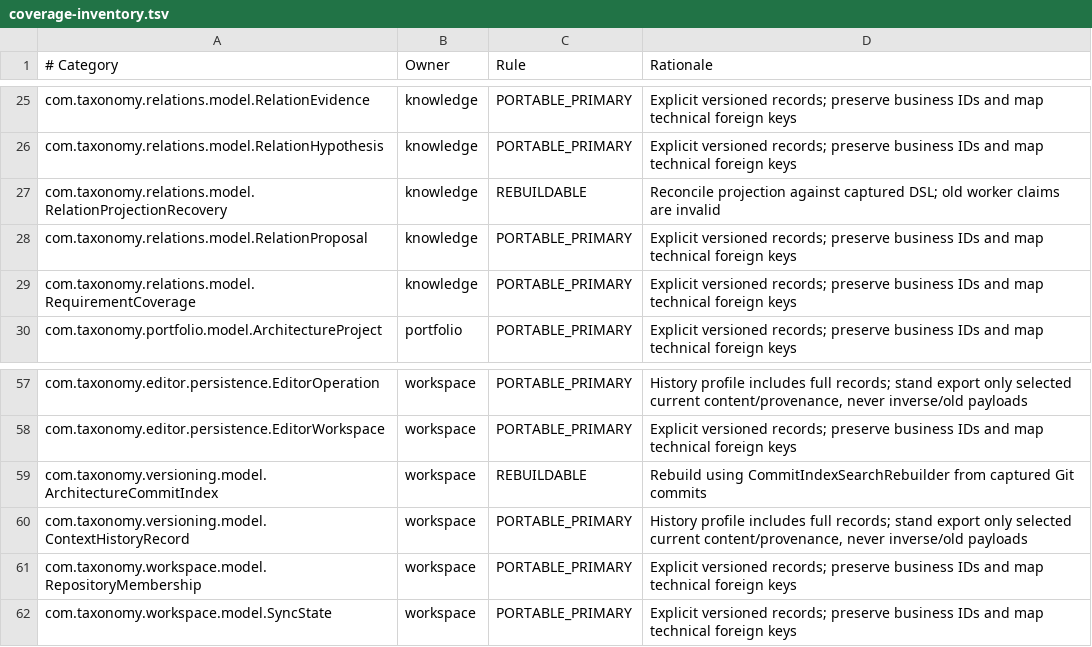
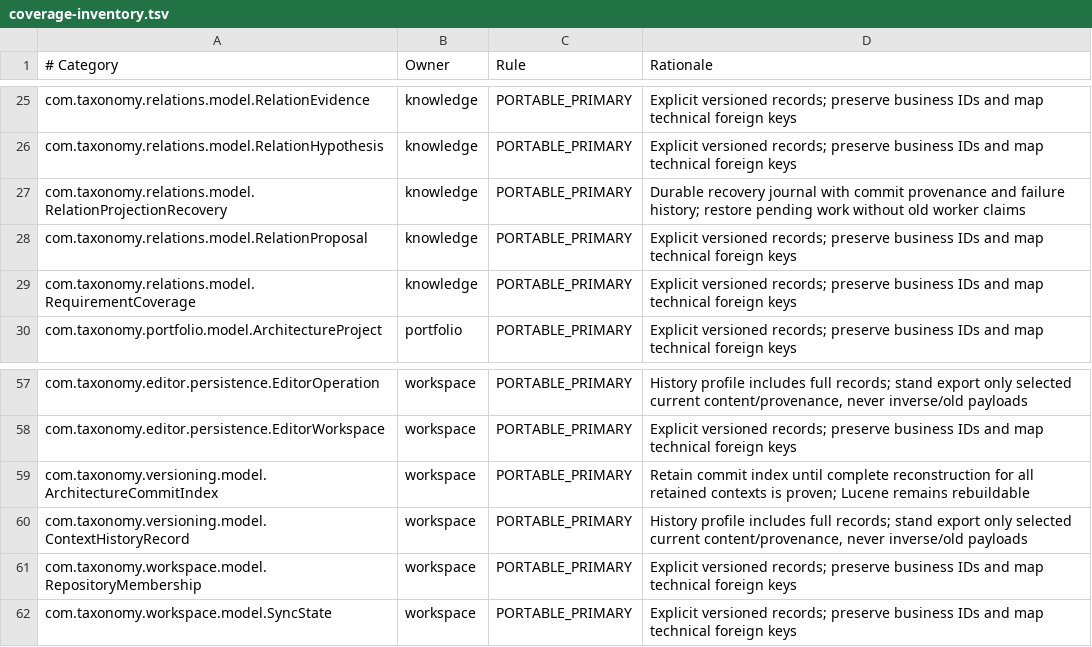
Before and after one commit to carstenartur/Taxonomy, a TSV file: taxonomy-app/src/main/resources/backup/coverage-inventory.tsv, drawn as a sheet; only a part is shown, gaps mark what is left out.

Commit message:
fix(backup): distinguish workspace captures and enforce manifest bounds

```diff
--- a/taxonomy-app/src/main/resources/backup/coverage-inventory.tsv
+++ b/taxonomy-app/src/main/resources/backup/coverage-inventory.tsv
@@ -26,3 +26,3 @@ com.taxonomy.relations.model.RelationEvidence	knowledge	PORTABLE_PRIMARY	Explici
 com.taxonomy.relations.model.RelationHypothesis	knowledge	PORTABLE_PRIMARY	Explicit versioned records; preserve business IDs and map technical foreign keys
-com.taxonomy.relations.model.RelationProjectionRecovery	knowledge	REBUILDABLE	Reconcile projection against captured DSL; old worker claims are invalid
+com.taxonomy.relations.model.RelationProjectionRecovery	knowledge	PORTABLE_PRIMARY	Durable recovery journal with commit provenance and failure history; restore pending work without old worker claims
 com.taxonomy.relations.model.RelationProposal	knowledge	PORTABLE_PRIMARY	Explicit versioned records; preserve business IDs and map technical foreign keys
@@ -58,3 +58,3 @@ com.taxonomy.editor.persistence.EditorOperation	workspace	PORTABLE_PRIMARY	Histo
 com.taxonomy.editor.persistence.EditorWorkspace	workspace	PORTABLE_PRIMARY	Explicit versioned records; preserve business IDs and map technical foreign keys
-com.taxonomy.versioning.model.ArchitectureCommitIndex	workspace	REBUILDABLE	Rebuild using CommitIndexSearchRebuilder from captured Git commits
+com.taxonomy.versioning.model.ArchitectureCommitIndex	workspace	PORTABLE_PRIMARY	Retain commit index until complete reconstruction for all retained contexts is proven; Lucene remains rebuildable
 com.taxonomy.versioning.model.ContextHistoryRecord	workspace	PORTABLE_PRIMARY	History profile includes full records; stand export only selected current content/provenance, never inverse/old payloads
```
Also changed, not shown: 19 other files.
